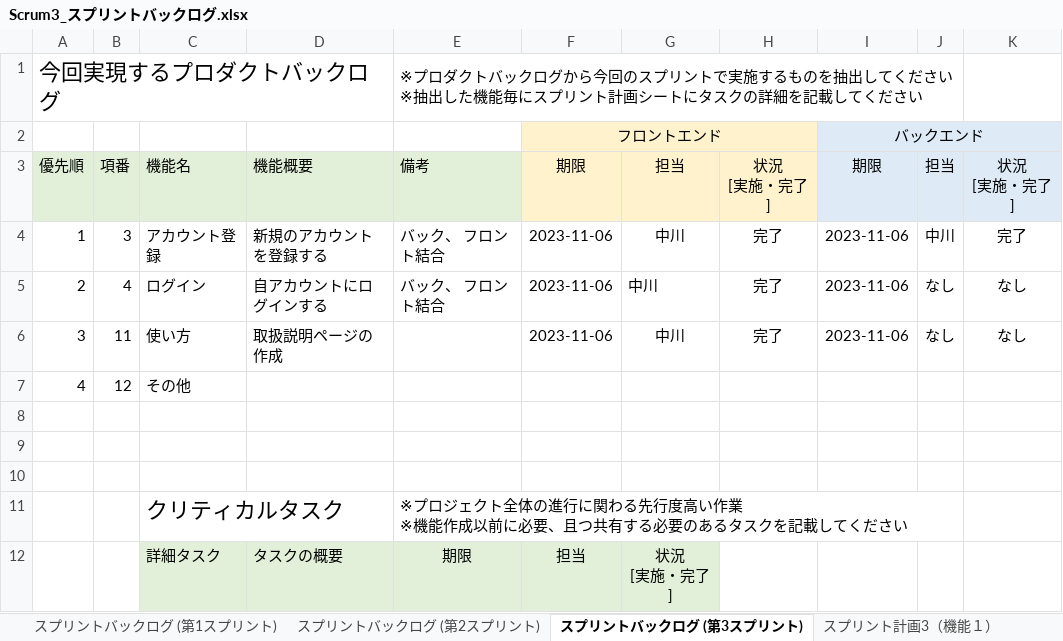
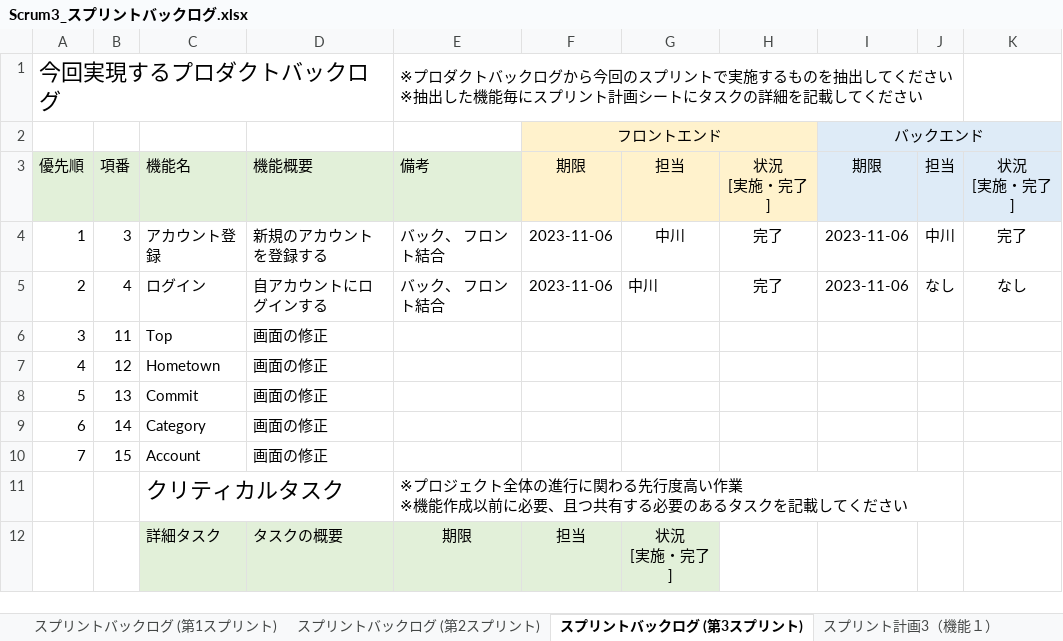
Before and after one commit to fu-syoji-t/SD3D_2023_Scrum3, an Excel workbook: 03スプリントバックログ/Scrum3_スプリントバックログ.xlsx, sheet スプリントバックログ (第3スプリント), drawn as a sheet; values as stored, in another font and other column widths than the file's, no borders; removed rows and columns are numbered as before the commit, all else as after; the diff names each change by its address in the sheet, - before the commit and + after, or states it on an @@ line.

Commit message:
up

```diff
--- a/03スプリントバックログ/Scrum3_スプリントバックログ.xlsx (sheet スプリントバックログ (第3スプリント))
+++ b/03スプリントバックログ/Scrum3_スプリントバックログ.xlsx (sheet スプリントバックログ (第3スプリント))
-row 6: 3 | 11 | 使い方 | 取扱説明ページの作成 |  | 2023-11-06 | 中川 | 完了 | 2023-11-06 | なし | なし
+row 6: 3 | 11 | Top | 画面の修正
-C7: その他
+C7: Hometown
-D7: (empty)
+D7: 画面の修正
-row 8: (empty)
+row 8: 5 | 13 | Commit | 画面の修正
-row 9: (empty)
+row 9: 6 | 14 | Category | 画面の修正
-row 10: (empty)
+row 10: 7 | 15 | Account | 画面の修正
```
